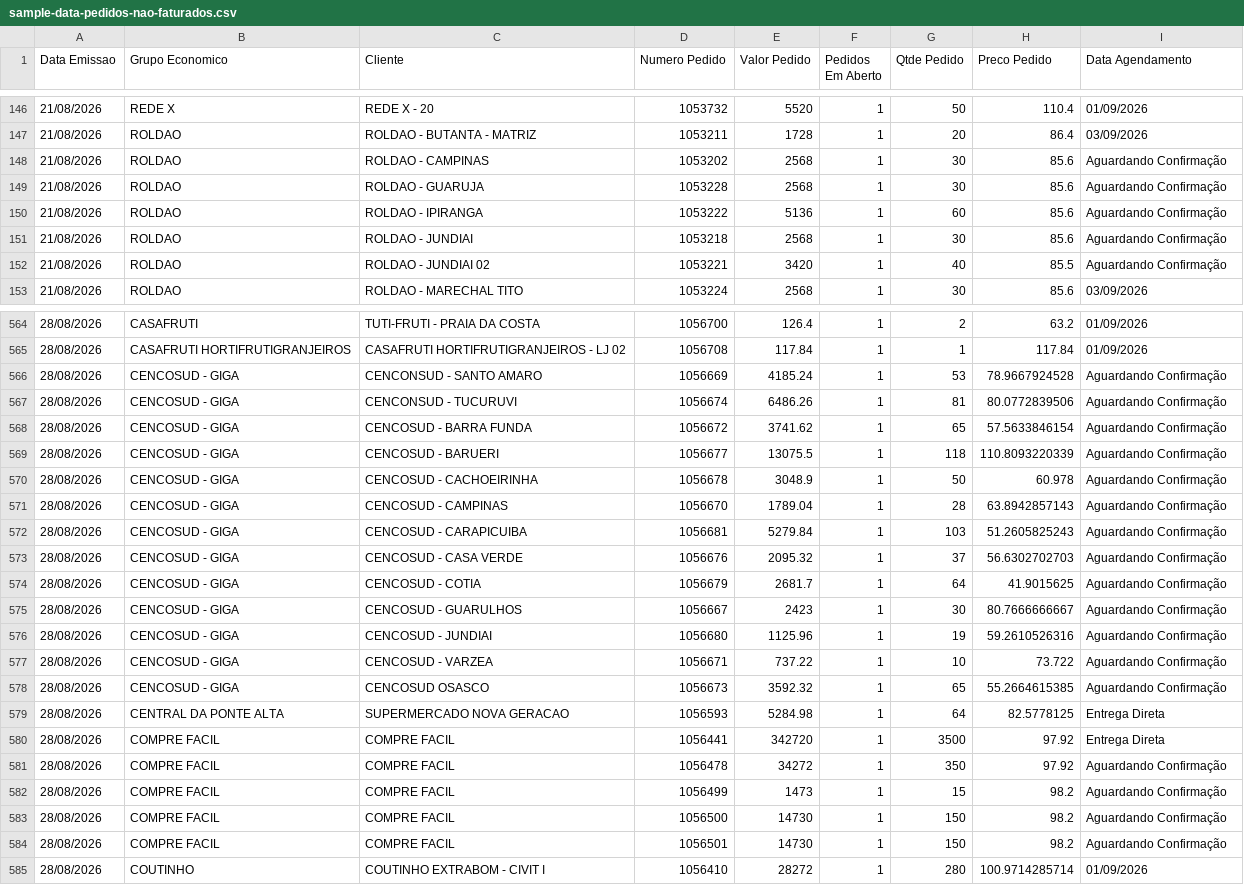
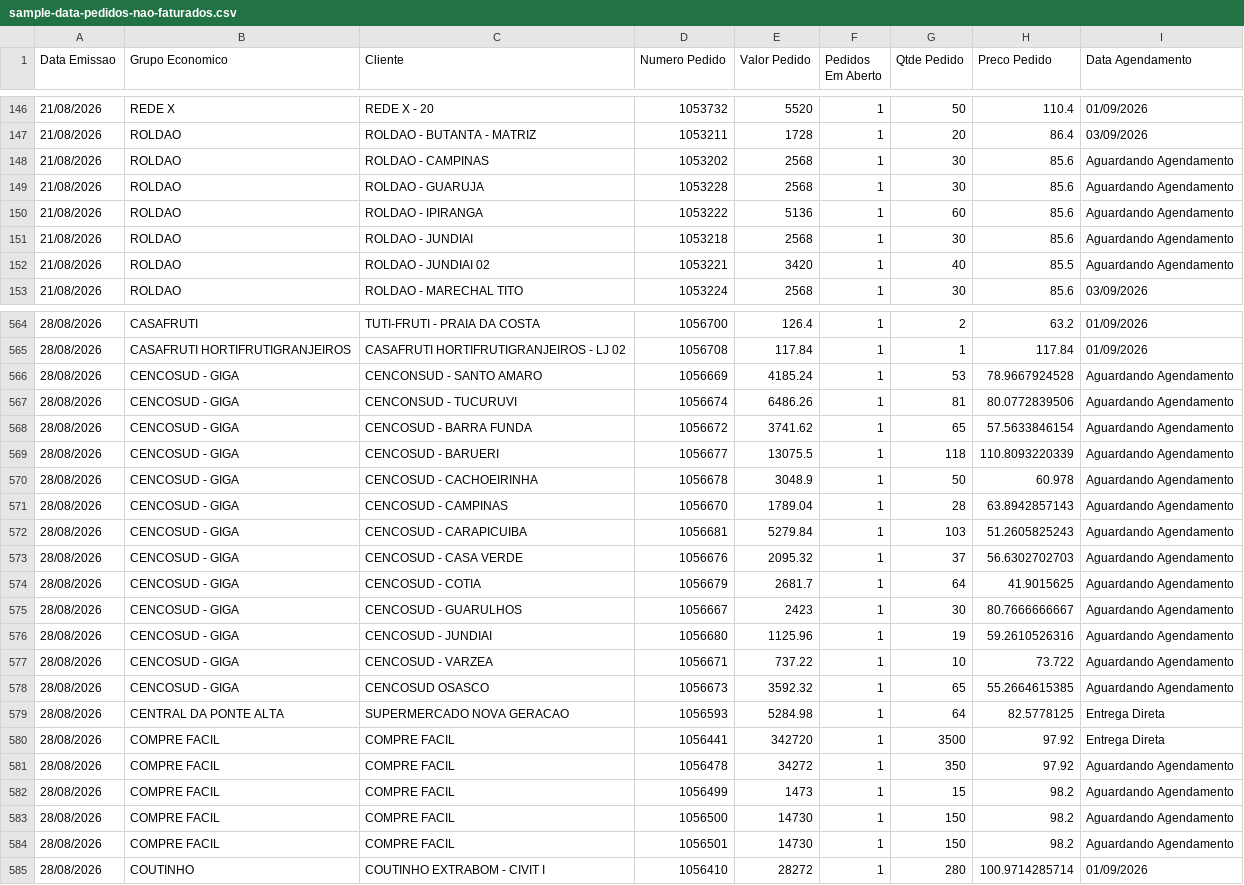
Before and after one commit to DashMonitoramento/Dashboard-Monitoramento-Web, a CSV file: assets/data/sample-data-pedidos-nao-faturados.csv, drawn as a sheet; only a part is shown, gaps mark what is left out; the diff covers the shown part only.

Commit message:
Atualiza assets/data/sample-data-pedidos-nao-faturados.csv via script (2026-08-31 09:47)

```diff
--- a/assets/data/sample-data-pedidos-nao-faturados.csv
+++ b/assets/data/sample-data-pedidos-nao-faturados.csv
@@ -147,7 +147,7 @@ Data Emissao;Grupo Economico;Cliente;Numero Pedido;Valor Pedido;Pedidos Em Abert
 21/08/2026;ROLDAO;ROLDAO - BUTANTA - MATRIZ;1053211;1728;1;20;86.4;03/09/2026
-21/08/2026;ROLDAO;ROLDAO - CAMPINAS;1053202;2568;1;30;85.6;Aguardando Confirmação
-21/08/2026;ROLDAO;ROLDAO - GUARUJA;1053228;2568;1;30;85.6;Aguardando Confirmação
-21/08/2026;ROLDAO;ROLDAO - IPIRANGA;1053222;5136;1;60;85.6;Aguardando Confirmação
-21/08/2026;ROLDAO;ROLDAO - JUNDIAI;1053218;2568;1;30;85.6;Aguardando Confirmação
-21/08/2026;ROLDAO;ROLDAO - JUNDIAI 02;1053221;3420;1;40;85.5;Aguardando Confirmação
+21/08/2026;ROLDAO;ROLDAO - CAMPINAS;1053202;2568;1;30;85.6;Aguardando Agendamento
+21/08/2026;ROLDAO;ROLDAO - GUARUJA;1053228;2568;1;30;85.6;Aguardando Agendamento
+21/08/2026;ROLDAO;ROLDAO - IPIRANGA;1053222;5136;1;60;85.6;Aguardando Agendamento
+21/08/2026;ROLDAO;ROLDAO - JUNDIAI;1053218;2568;1;30;85.6;Aguardando Agendamento
+21/08/2026;ROLDAO;ROLDAO - JUNDIAI 02;1053221;3420;1;40;85.5;Aguardando Agendamento
 21/08/2026;ROLDAO;ROLDAO - MARECHAL TITO;1053224;2568;1;30;85.6;03/09/2026
@@ -565,21 +565,21 @@ Data Emissao;Grupo Economico;Cliente;Numero Pedido;Valor Pedido;Pedidos Em Abert
 28/08/2026;CASAFRUTI HORTIFRUTIGRANJEIROS;CASAFRUTI HORTIFRUTIGRANJEIROS - LJ 02;1056708;117.84;1;1;117.84;01/09/2026
-28/08/2026;CENCOSUD - GIGA;CENCONSUD - SANTO AMARO;1056669;4185.24;1;53;78.9667924528;Aguardando Confirmação
-28/08/2026;CENCOSUD - GIGA;CENCONSUD - TUCURUVI;1056674;6486.26;1;81;80.0772839506;Aguardando Confirmação
-28/08/2026;CENCOSUD - GIGA;CENCOSUD - BARRA FUNDA;1056672;3741.62;1;65;57.5633846154;Aguardando Confirmação
-28/08/2026;CENCOSUD - GIGA;CENCOSUD - BARUERI;1056677;13075.5;1;118;110.8093220339;Aguardando Confirmação
-28/08/2026;CENCOSUD - GIGA;CENCOSUD - CACHOEIRINHA;1056678;3048.9;1;50;60.978;Aguardando Confirmação
-28/08/2026;CENCOSUD - GIGA;CENCOSUD - CAMPINAS;1056670;1789.04;1;28;63.8942857143;Aguardando Confirmação
-28/08/2026;CENCOSUD - GIGA;CENCOSUD - CARAPICUIBA;1056681;5279.84;1;103;51.2605825243;Aguardando Confirmação
-28/08/2026;CENCOSUD - GIGA;CENCOSUD - CASA VERDE;1056676;2095.32;1;37;56.6302702703;Aguardando Confirmação
-28/08/2026;CENCOSUD - GIGA;CENCOSUD - COTIA;1056679;2681.7;1;64;41.9015625;Aguardando Confirmação
-28/08/2026;CENCOSUD - GIGA;CENCOSUD - GUARULHOS;1056667;2423;1;30;80.7666666667;Aguardando Confirmação
-28/08/2026;CENCOSUD - GIGA;CENCOSUD - JUNDIAI;1056680;1125.96;1;19;59.2610526316;Aguardando Confirmação
-28/08/2026;CENCOSUD - GIGA;CENCOSUD - VARZEA;1056671;737.22;1;10;73.722;Aguardando Confirmação
-28/08/2026;CENCOSUD - GIGA;CENCOSUD OSASCO;1056673;3592.32;1;65;55.2664615385;Aguardando Confirmação
+28/08/2026;CENCOSUD - GIGA;CENCONSUD - SANTO AMARO;1056669;4185.24;1;53;78.9667924528;Aguardando Agendamento
+28/08/2026;CENCOSUD - GIGA;CENCONSUD - TUCURUVI;1056674;6486.26;1;81;80.0772839506;Aguardando Agendamento
+28/08/2026;CENCOSUD - GIGA;CENCOSUD - BARRA FUNDA;1056672;3741.62;1;65;57.5633846154;Aguardando Agendamento
+28/08/2026;CENCOSUD - GIGA;CENCOSUD - BARUERI;1056677;13075.5;1;118;110.8093220339;Aguardando Agendamento
+28/08/2026;CENCOSUD - GIGA;CENCOSUD - CACHOEIRINHA;1056678;3048.9;1;50;60.978;Aguardando Agendamento
+28/08/2026;CENCOSUD - GIGA;CENCOSUD - CAMPINAS;1056670;1789.04;1;28;63.8942857143;Aguardando Agendamento
+28/08/2026;CENCOSUD - GIGA;CENCOSUD - CARAPICUIBA;1056681;5279.84;1;103;51.2605825243;Aguardando Agendamento
+28/08/2026;CENCOSUD - GIGA;CENCOSUD - CASA VERDE;1056676;2095.32;1;37;56.6302702703;Aguardando Agendamento
+28/08/2026;CENCOSUD - GIGA;CENCOSUD - COTIA;1056679;2681.7;1;64;41.9015625;Aguardando Agendamento
+28/08/2026;CENCOSUD - GIGA;CENCOSUD - GUARULHOS;1056667;2423;1;30;80.7666666667;Aguardando Agendamento
+28/08/2026;CENCOSUD - GIGA;CENCOSUD - JUNDIAI;1056680;1125.96;1;19;59.2610526316;Aguardando Agendamento
+28/08/2026;CENCOSUD - GIGA;CENCOSUD - VARZEA;1056671;737.22;1;10;73.722;Aguardando Agendamento
+28/08/2026;CENCOSUD - GIGA;CENCOSUD OSASCO;1056673;3592.32;1;65;55.2664615385;Aguardando Agendamento
 28/08/2026;CENTRAL DA PONTE ALTA;SUPERMERCADO NOVA GERACAO;1056593;5284.98;1;64;82.5778125;Entrega Direta
 28/08/2026;COMPRE FACIL;COMPRE FACIL;1056441;342720;1;3500;97.92;Entrega Direta
-28/08/2026;COMPRE FACIL;COMPRE FACIL;1056478;34272;1;350;97.92;Aguardando Confirmação
-28/08/2026;COMPRE FACIL;COMPRE FACIL;1056499;1473;1;15;98.2;Aguardando Confirmação
-28/08/2026;COMPRE FACIL;COMPRE FACIL;1056500;14730;1;150;98.2;Aguardando Confirmação
-28/08/2026;COMPRE FACIL;COMPRE FACIL;1056501;14730;1;150;98.2;Aguardando Confirmação
+28/08/2026;COMPRE FACIL;COMPRE FACIL;1056478;34272;1;350;97.92;Aguardando Agendamento
+28/08/2026;COMPRE FACIL;COMPRE FACIL;1056499;1473;1;15;98.2;Aguardando Agendamento
+28/08/2026;COMPRE FACIL;COMPRE FACIL;1056500;14730;1;150;98.2;Aguardando Agendamento
+28/08/2026;COMPRE FACIL;COMPRE FACIL;1056501;14730;1;150;98.2;Aguardando Agendamento
 28/08/2026;COUTINHO;COUTINHO EXTRABOM - CIVIT I;1056410;28272;1;280;100.9714285714;01/09/2026
```
Also changed, not shown: 93 edited cells elsewhere in this file.
